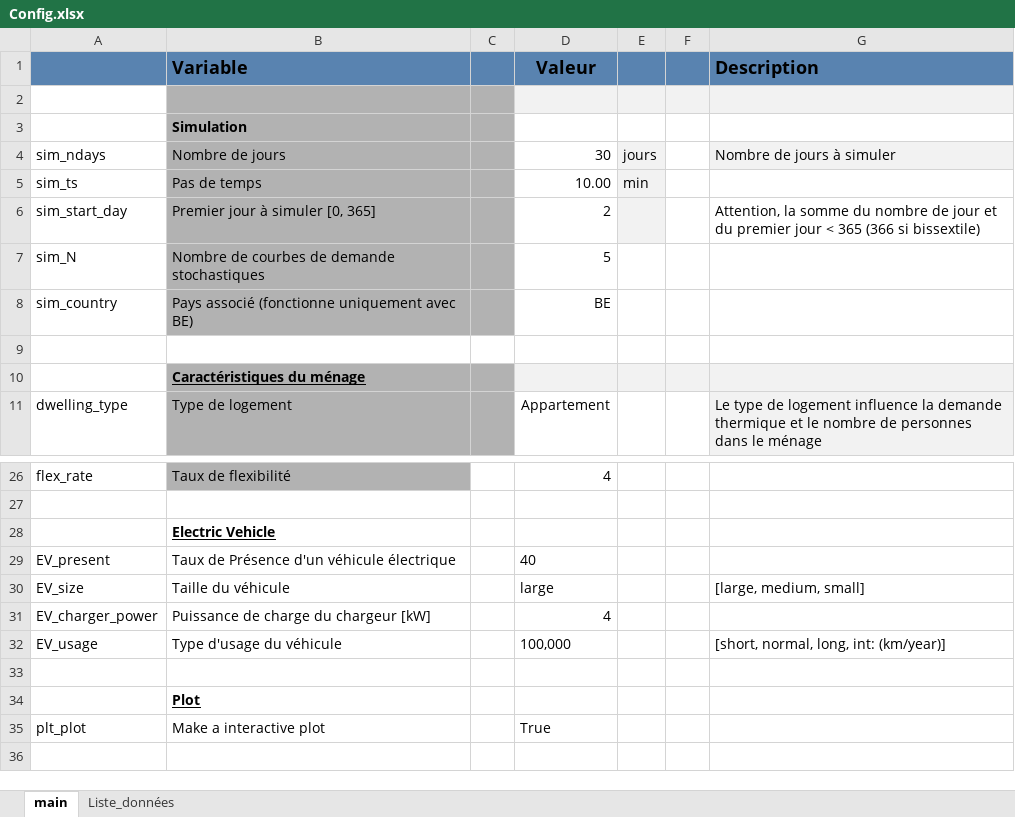
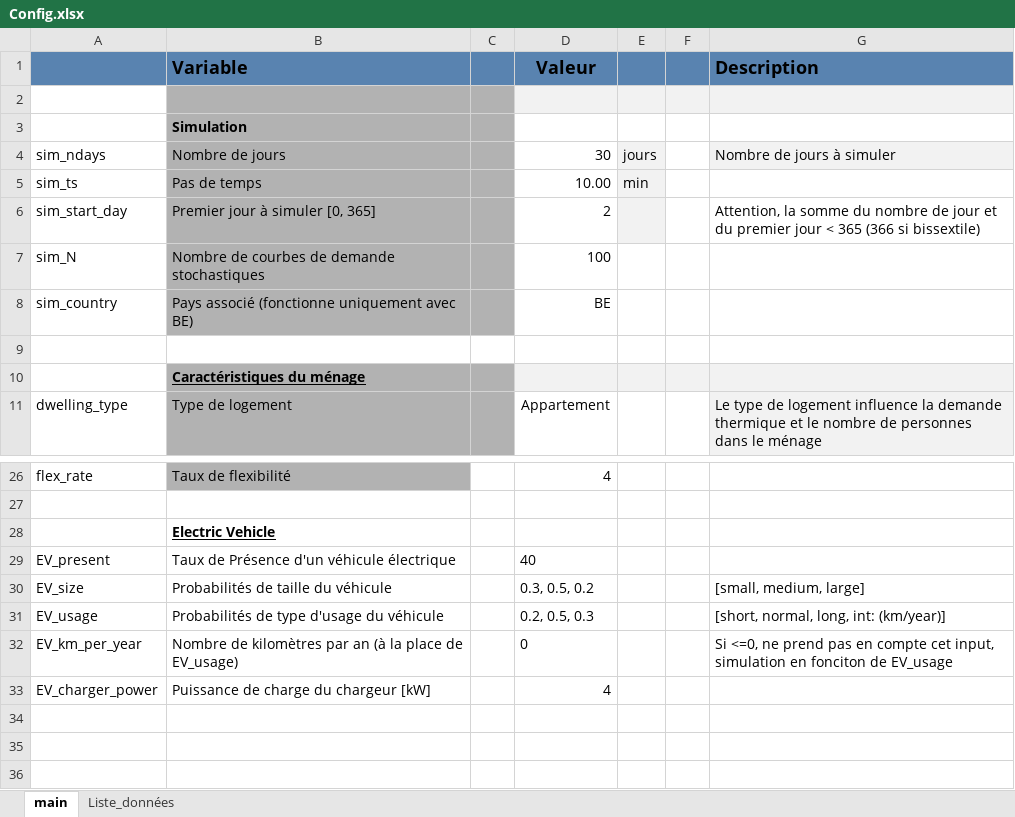
Before and after one commit to Diffels/ULG_Flex_Residential_Load, an Excel workbook: Config.xlsx, sheet main, drawn as a sheet; only a part is shown, gaps mark what is left out; the shorter side is filled out with more unchanged rows; values as stored, in another font and other column widths than the file's, no borders; removed rows and columns are numbered as before the commit, all else as after; the diff names each change by its address in the sheet, - before the commit and + after, or states it on an @@ line.

```diff
--- a/Config.xlsx (sheet main)
+++ b/Config.xlsx (sheet main)
-D7 (Valeur): 5
+D7 (Valeur): 100
-row 30: EV_size | Taille du véhicule |  | large |  |  | [large, medium, small]
+row 30: EV_size | Probabilités de taille du véhicule |  | 0.3, 0.5, 0.2 |  |  | [small, medium, large]
+row 31: EV_usage | Probabilités de type d'usage du véhicule |  | 0.2, 0.5, 0.3 |  |  | [short, normal, long, int: (km/year)]
+row 32: EV_km_per_year | Nombre de kilomètres par an (à la place de EV_usage) |  | 0 |  |  | Si <=0, ne prend pas en compte cet input, simulation en fonciton de EV_usage
-row 34: EV_usage | Type d'usage du véhicule |  | 100,000 |  |  | [short, normal, long, int: (km/year)]
+row 34: (empty)
+row 35: (empty)
```
Also changed, not shown: Results.xlsx, 5 other files.
